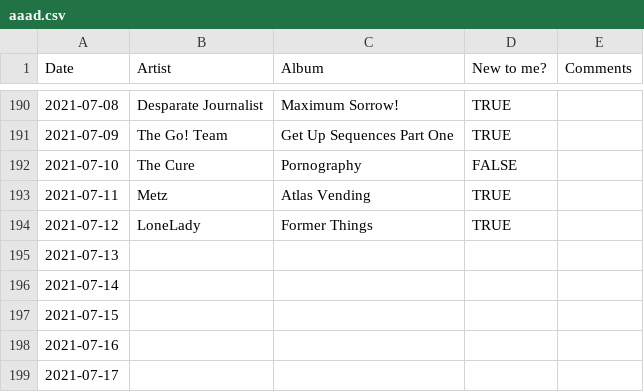
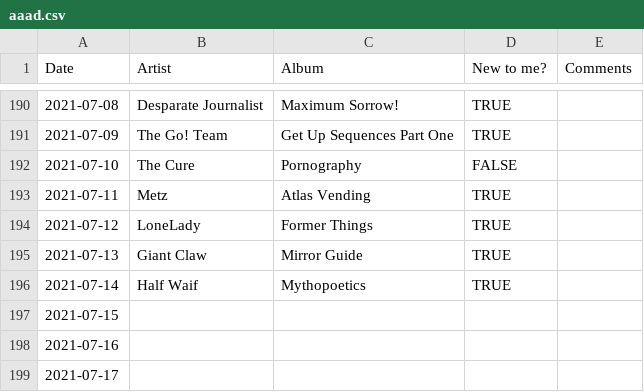
Before and after one commit to gilesdring/an-album-a-day, a CSV file: data/aaad.csv, drawn as a sheet; only a part is shown, gaps mark what is left out.

Commit message:
Flat: latest data (2021-07-15T06:18:48.575Z) {   "date": "2021-07-15T06:18:48.575Z",   "files": [     {       "name": "data/2021-07-13.json",       "deltaBytes": 381,       "source": "https://docs.google.com/spreadsheets/d/e/2PACX-1vTwWBoEAZTvoqqZ0IdLT4Dc0w47_6QQUJTqfdiIdn1UQ2f6azCTLpiYgbXL7FqhCwYczov2_lydYcqK/pub?gid=0&single=true&output=csv"     },     {       "name": "data/2021-07-14.json",       "deltaBytes": 379,       "source": "https://docs.google.com/spreadsheets/d/e/2PACX-1vTwWBoEAZTvoqqZ0IdLT4Dc0w47_6QQUJTqfdiIdn1UQ2f6azCTLpiYgbXL7FqhCwYczov2_lydYcqK/pub?gid=0&single=true&output=csv"     },     {       "name": "data/aaad.csv",       "deltaBytes": 51,       "source": "https://docs.google.com/spreadsheets/d/e/2PACX-1vTwWBoEAZTvoqqZ0IdLT4Dc0w47_6QQUJTqfdiIdn1UQ2f6azCTLpiYgbXL7FqhCwYczov2_lydYcqK/pub?gid=0&single=true&output=csv"     }   ] }

```diff
--- a/data/aaad.csv
+++ b/data/aaad.csv
@@ -194,4 +194,4 @@ Date,Artist,Album,New to me?,Comments
 2021-07-12,LoneLady,Former Things,TRUE,
-2021-07-13,,,,
-2021-07-14,,,,
+2021-07-13,Giant Claw,Mirror Guide,TRUE,
+2021-07-14,Half Waif,Mythopoetics,TRUE,
 2021-07-15,,,,
```
Also changed, not shown: 2 other files.
